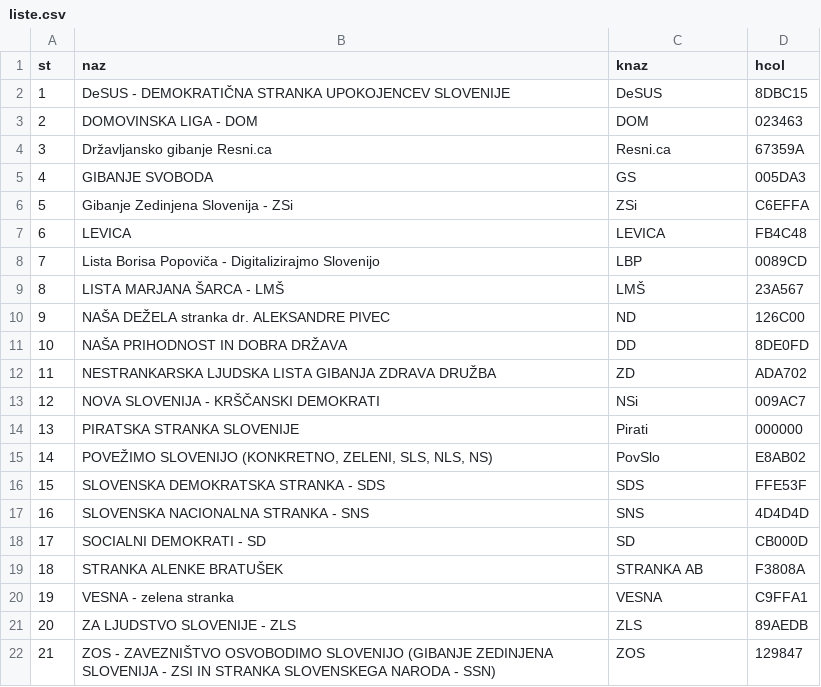
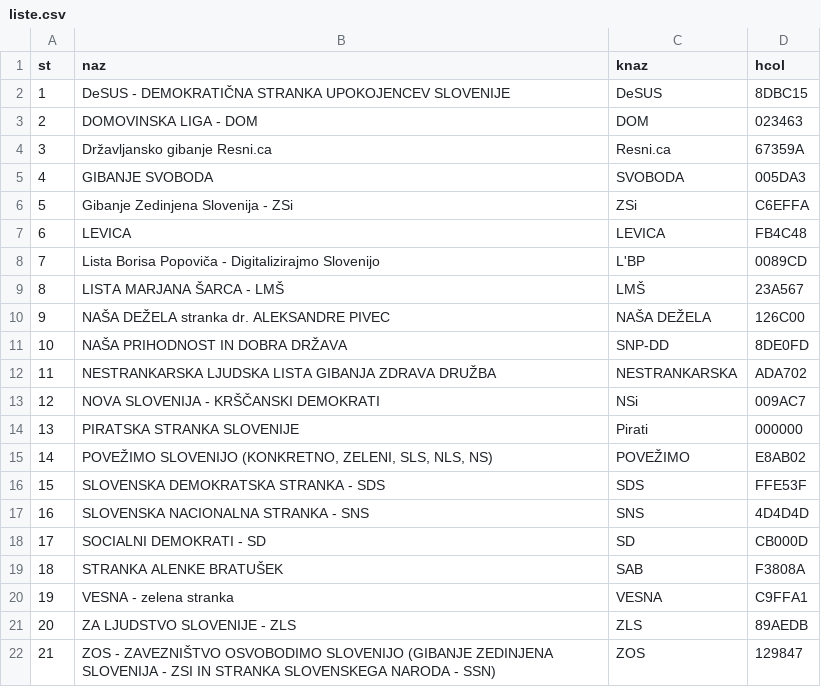
Before and after one commit to stefanb/dvk-volisca, a CSV file: volitve/liste.csv, drawn as a sheet.

```diff
--- a/volitve/liste.csv
+++ b/volitve/liste.csv
@@ -4,13 +4,13 @@
 3,"Državljansko gibanje Resni.ca","Resni.ca","67359A"
-4,"GIBANJE SVOBODA","GS","005DA3"
+4,"GIBANJE SVOBODA","SVOBODA","005DA3"
 5,"Gibanje Zedinjena Slovenija - ZSi","ZSi","C6EFFA"
 6,"LEVICA","LEVICA","FB4C48"
-7,"Lista Borisa Popoviča - Digitalizirajmo Slovenijo","LBP","0089CD"
+7,"Lista Borisa Popoviča - Digitalizirajmo Slovenijo","L'BP","0089CD"
 8,"LISTA MARJANA ŠARCA - LMŠ","LMŠ","23A567"
-9,"NAŠA DEŽELA stranka dr. ALEKSANDRE PIVEC","ND","126C00"
-10,"NAŠA PRIHODNOST IN DOBRA DRŽAVA","DD","8DE0FD"
-11,"NESTRANKARSKA LJUDSKA LISTA GIBANJA ZDRAVA DRUŽBA","ZD","ADA702"
+9,"NAŠA DEŽELA stranka dr. ALEKSANDRE PIVEC","NAŠA DEŽELA","126C00"
+10,"NAŠA PRIHODNOST IN DOBRA DRŽAVA","SNP-DD","8DE0FD"
+11,"NESTRANKARSKA LJUDSKA LISTA GIBANJA ZDRAVA DRUŽBA","NESTRANKARSKA","ADA702"
 12,"NOVA SLOVENIJA - KRŠČANSKI DEMOKRATI","NSi","009AC7"
 13,"PIRATSKA STRANKA SLOVENIJE","Pirati","000000"
-14,"POVEŽIMO SLOVENIJO (KONKRETNO, ZELENI, SLS, NLS, NS)","PovSlo","E8AB02"
+14,"POVEŽIMO SLOVENIJO (KONKRETNO, ZELENI, SLS, NLS, NS)","POVEŽIMO","E8AB02"
 15,"SLOVENSKA DEMOKRATSKA STRANKA - SDS","SDS","FFE53F"
@@ -18,3 +18,3 @@
 17,"SOCIALNI DEMOKRATI - SD","SD","CB000D"
-18,"STRANKA ALENKE BRATUŠEK","STRANKA AB","F3808A"
+18,"STRANKA ALENKE BRATUŠEK","SAB","F3808A"
 19,"VESNA - zelena stranka","VESNA","C9FFA1"
```
Also changed, not shown: volitve/kandidati.csv, 3 other files.
